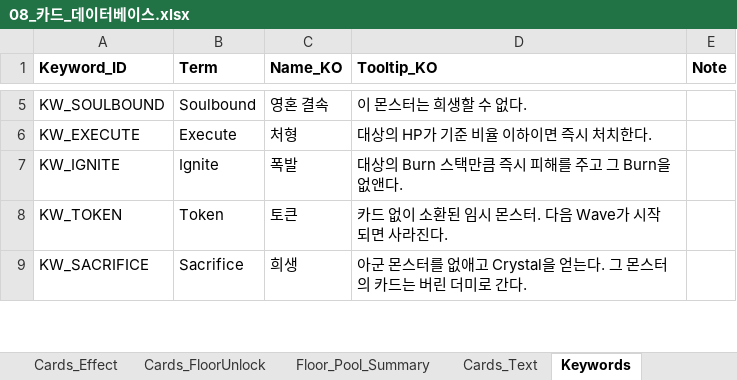
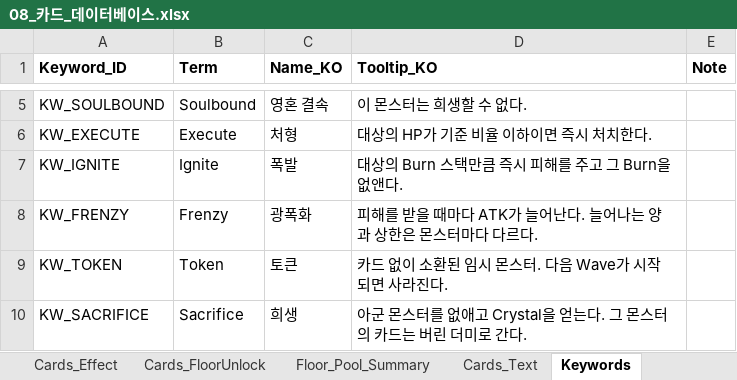
Before and after one commit to guswnstjr125/game, an Excel workbook: docs/design/08_카드_데이터베이스.xlsx, sheet Keywords, drawn as a sheet; only a part is shown, gaps mark what is left out; values as stored, in another font and other column widths than the file's, no borders; the diff names each change by its address in the sheet, - before the commit and + after, or states it on an @@ line.

```diff
--- a/docs/design/08_카드_데이터베이스.xlsx (sheet Keywords)
+++ b/docs/design/08_카드_데이터베이스.xlsx (sheet Keywords)
+row 8: KW_FRENZY | Frenzy | 광폭화 | 피해를 받을 때마다 ATK가 늘어난다. 늘어나는 양과 상한은 몬스터마다 다르다.
```
Also changed, not shown: 4 other files.
